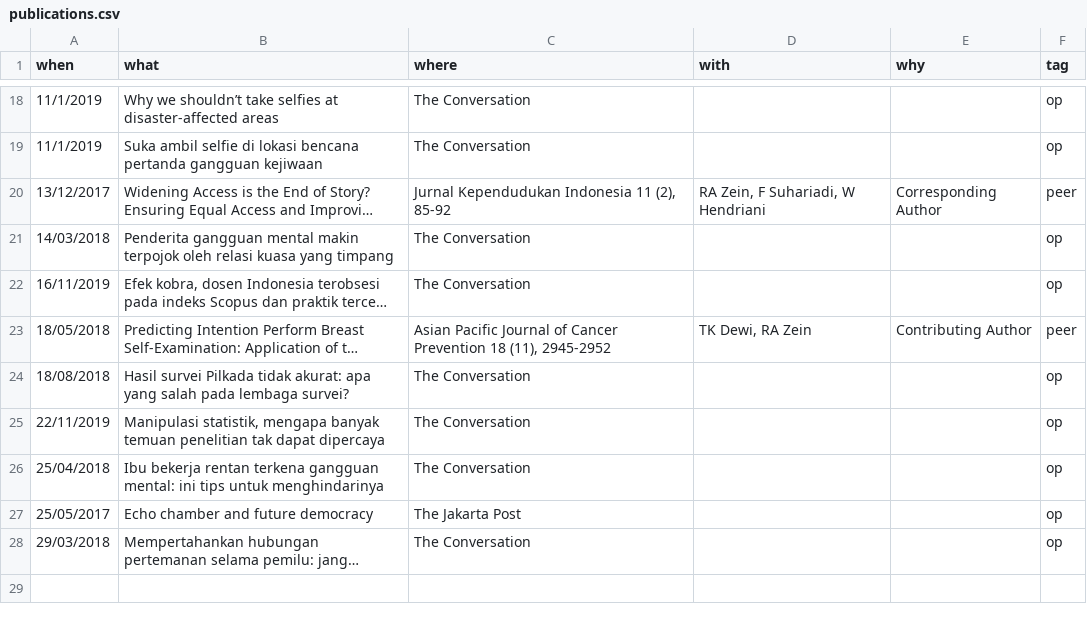
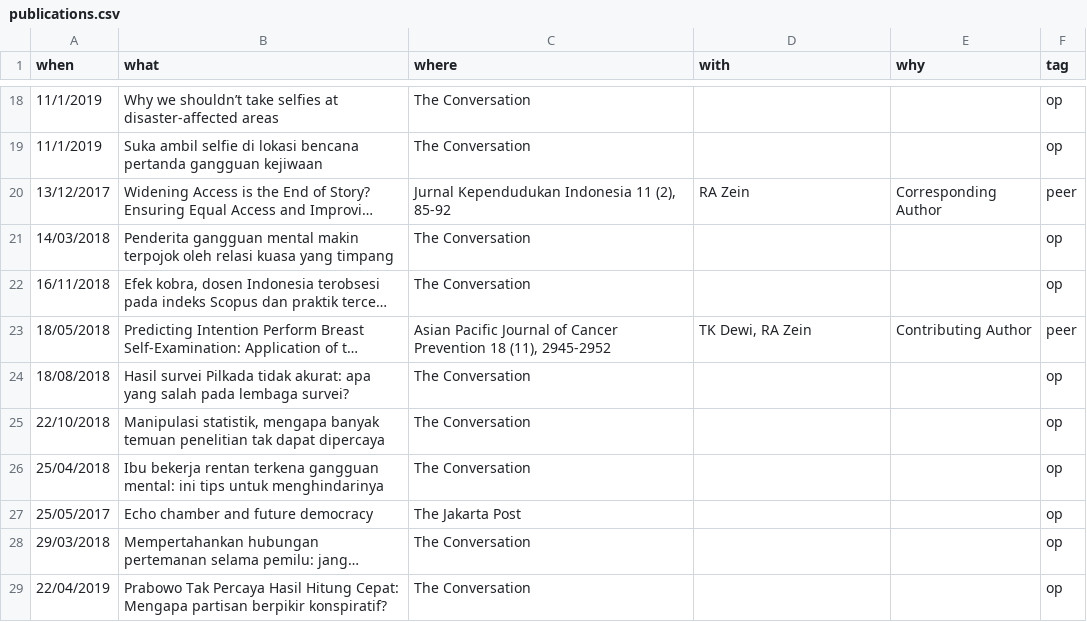
Before and after one commit to rameliaz/Dynamic-CV, a CSV file: data/publications.csv, drawn as a sheet; only a part is shown, gaps mark what is left out; long unchanged cells end in …; the diff names each change by its address in the sheet, - before the commit and + after, or states it on an @@ line.

```diff
--- a/data/publications.csv
+++ b/data/publications.csv
-D20 (with): RA Zein, F Suhariadi, W Hendriani
+D20 (with): RA Zein
-A22 (when): 16/11/2019
+A22 (when): 16/11/2018
-A25 (when): 22/11/2019
+A25 (when): 22/10/2018
+row 29: 22/04/2019 | Prabowo Tak Percaya Hasil Hitung Cepat: Mengapa partisan berpikir konspiratif? | The Conversation |  |  | op
```
Also changed, not shown: data/awards & grants.csv, data/jobs.csv, 22 other files.
